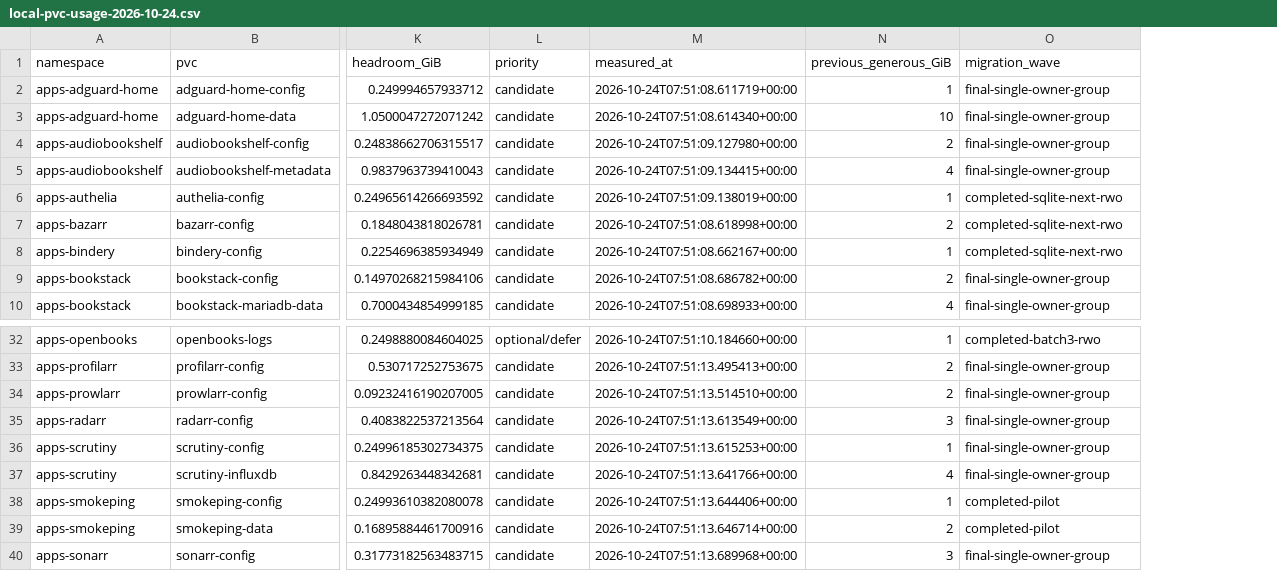
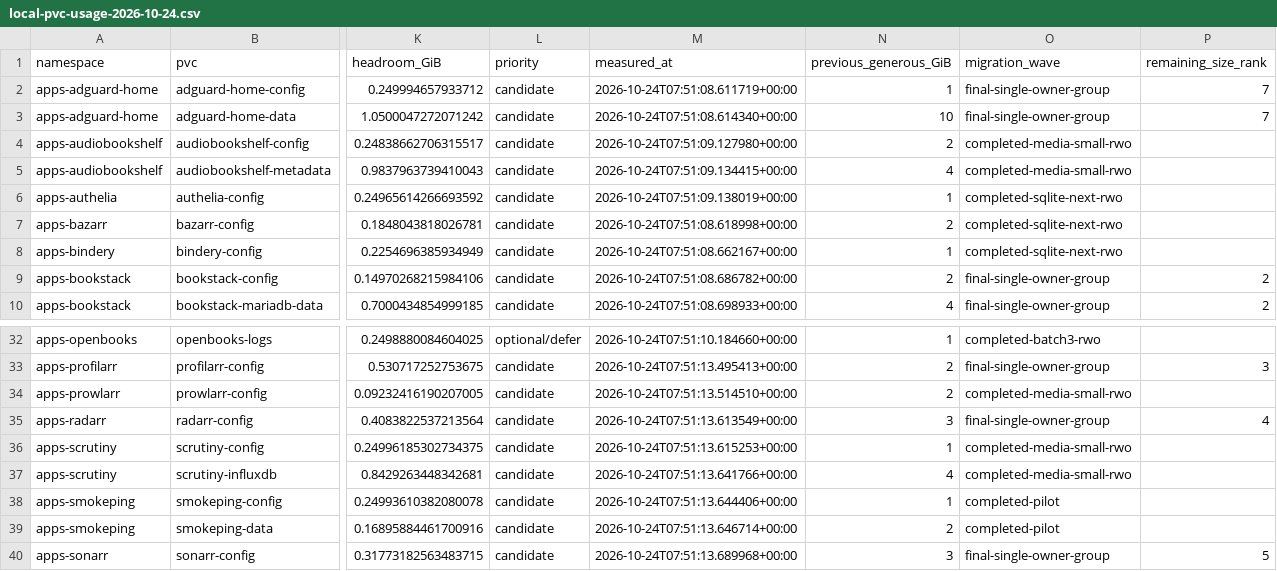
Before and after one commit to bnowakow/bash_configs, a CSV file: rancher/longhorn/local-pvc-usage-2026-10-24.csv, drawn as a sheet; only a part is shown, gaps mark what is left out; the diff names each change by its address in the sheet, - before the commit and + after, or states it on an @@ line.

Commit message:
Migrate Audiobookshelf, Scrutiny and Prowlarr to Longhorn storage

```diff
--- a/rancher/longhorn/local-pvc-usage-2026-10-24.csv
+++ b/rancher/longhorn/local-pvc-usage-2026-10-24.csv
+column P (remaining_size_rank), rows 2-10: 7 | 7 |  |  |  |  |  | 2 | 2; rows 33-40: 3 |  | 4 |  |  |  |  | 5
-O4:O5 (migration_wave): final-single-owner-group
+O4:O5 (migration_wave): completed-media-small-rwo
-O34 (migration_wave): final-single-owner-group
+O34 (migration_wave): completed-media-small-rwo
-O36:O37 (migration_wave): final-single-owner-group
+O36:O37 (migration_wave): completed-media-small-rwo
```
Also changed, not shown: 19 other files.
